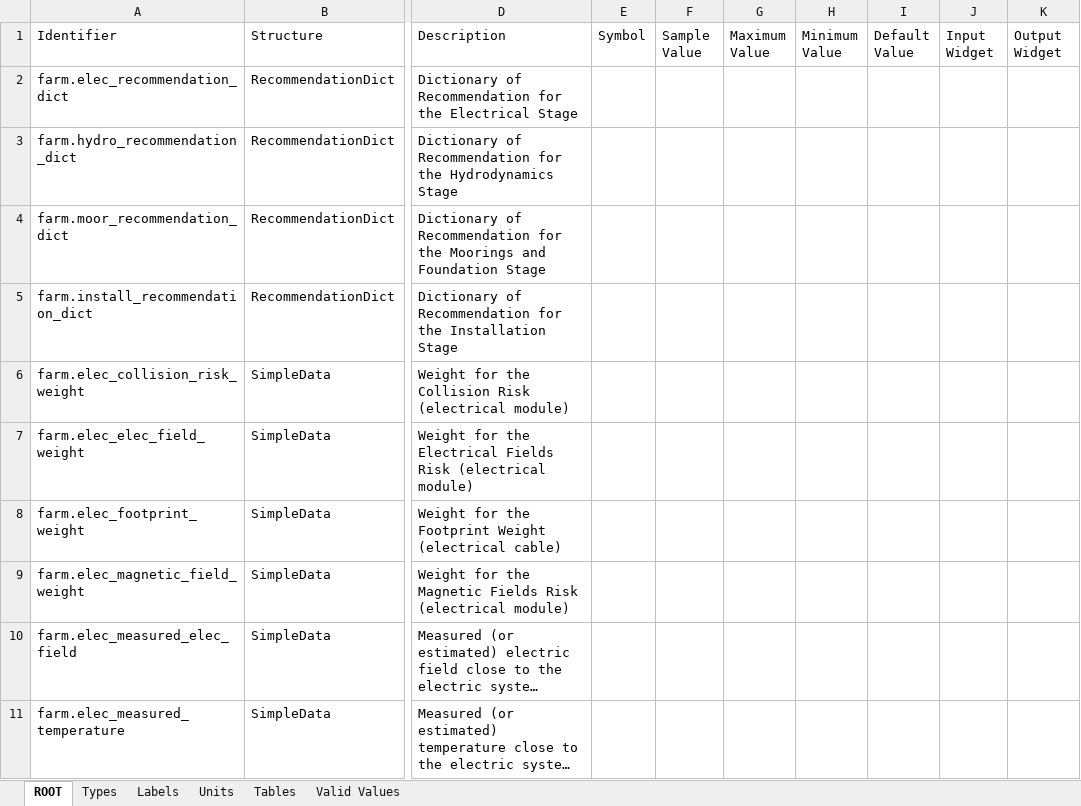
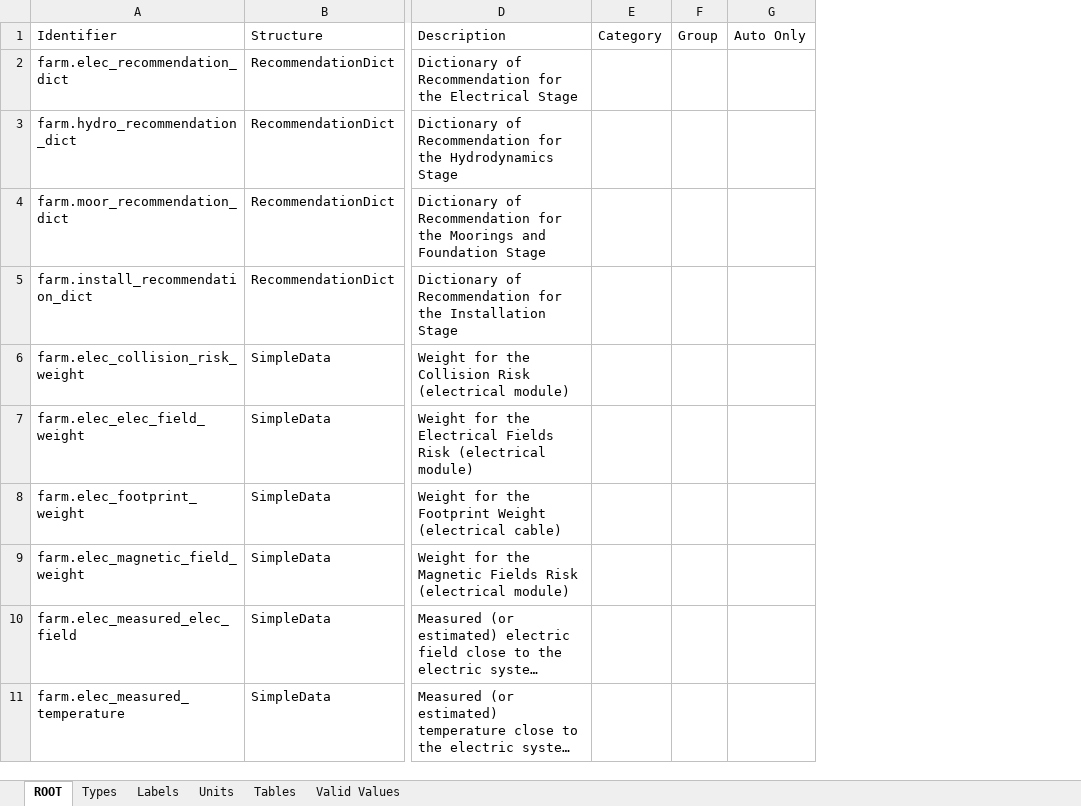
Before and after one commit to DTOcean/dtocean-core, an Excel workbook: dds/environmental.xlsx, sheet ROOT, drawn as a sheet; only a part is shown, gaps mark what is left out; long unchanged cells end in …; values as stored, in another font and other column widths than the file's, no cell formats; removed rows and columns are numbered as before the commit, all else as after; the diff names each change by its address in the sheet, - before the commit and + after, or states it on an @@ line.

```diff
--- a/dds/environmental.xlsx (sheet ROOT)
+++ b/dds/environmental.xlsx (sheet ROOT)
-column E (Symbol), empty
-column F (Sample Value), empty
-column G (Maximum Value), empty
-column H (Minimum Value), empty
-column I (Default Value), empty
-column J (Input Widget), empty
-column K (Output Widget), empty
+column E (Category), empty
+column F (Group), empty
+column G (Auto Only), empty
```
Also changed, not shown: cell formats, dds/electrical.xlsx, dds/hydrodynamics.xlsx, 8 other files.
